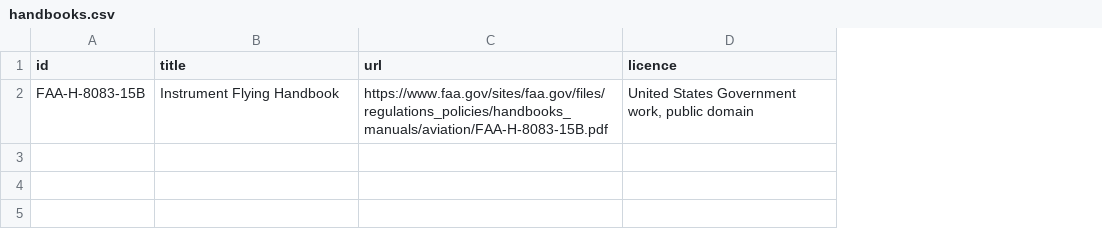
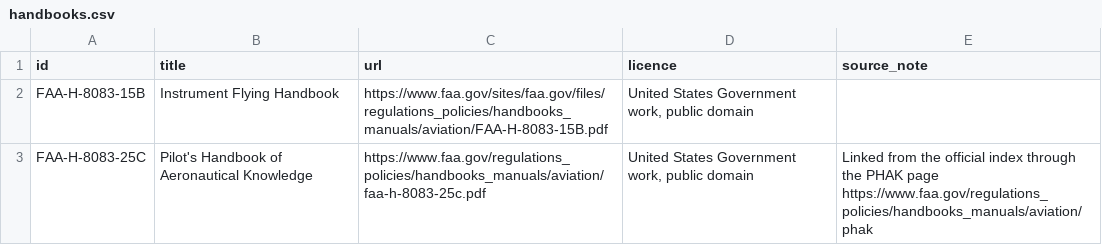
Before and after one commit to claramaaz/Technical-Trainer-Assistant, a CSV file: corpus/handbooks.csv, drawn as a sheet; the diff names each change by its address in the sheet, - before the commit and + after, or states it on an @@ line.

Commit message:
P7-18: second handbook FAA-H-8083-25C (502/502 figures bound), split merged captions, flag mislabelled figures, 20-pair check

```diff
--- a/corpus/handbooks.csv
+++ b/corpus/handbooks.csv
+column E (source_note), empty
+row 3: FAA-H-8083-25C | Pilot's Handbook of Aeronautical Knowledge | https://www.faa.gov/regulations_policies/handbooks_manuals/aviation/faa-h-8083-25c.pdf | United States Government work, public domain | Linked from the official index through the PHAK page https://www.faa.gov/regulations_policies/handbooks_manuals/aviation/phak
```
Also changed, not shown: 6 other files.
